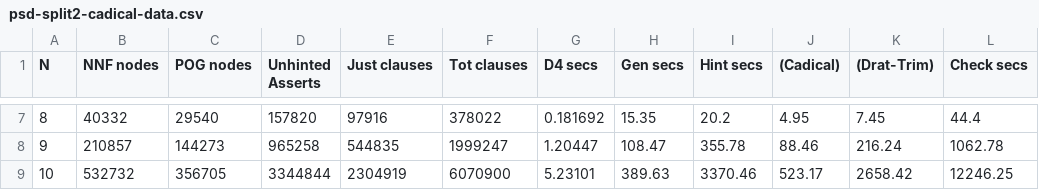
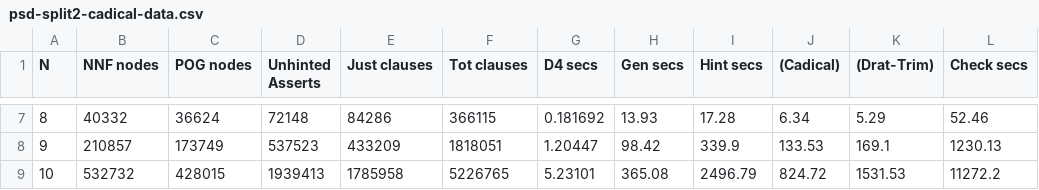
Before and after one commit to avigad/model-counting, a CSV file: crat/prototype/pigeon-d4-split2-cadical/psd-split2-cadical-data.csv, drawn as a sheet; only a part is shown, gaps mark what is left out; the diff covers the shown part only.

```diff
--- a/crat/prototype/pigeon-d4-split2-cadical/psd-split2-cadical-data.csv
+++ b/crat/prototype/pigeon-d4-split2-cadical/psd-split2-cadical-data.csv
@@ -7,3 +7,3 @@ N,NNF nodes,POG nodes,Unhinted Asserts,Just clauses,Tot clauses,D4 secs,Gen secs
-8,40332,29540,157820,97916,378022,0.181692,15.35,20.2,4.95,7.45,44.4
-9,210857,144273,965258,544835,1999247,1.20447,108.47,355.78,88.46,216.24,1062.78
-10,532732,356705,3344844,2304919,6070900,5.23101,389.63,3370.46,523.17,2658.42,12246.25
+8,40332,36624,72148,84286,366115,0.181692,13.93,17.28,6.34,5.29,52.46
+9,210857,173749,537523,433209,1818051,1.20447,98.42,339.9,133.53,169.1,1230.13
+10,532732,428015,1939413,1785958,5226765,5.23101,365.08,2496.79,824.72,1531.53,11272.2
```
Also changed, not shown: 26 edited cells elsewhere in this file, crat/prototype/pigeon-d4-split2-cadical/pst-split2-cadical-data.csv, 19 other files.
